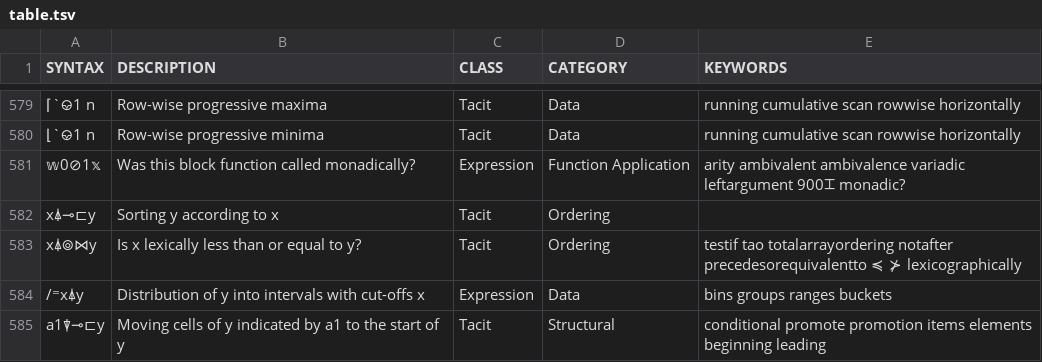
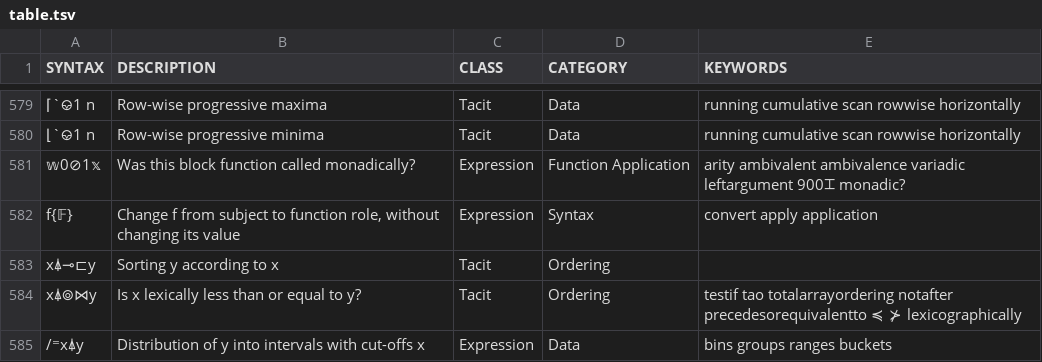
Before and after one commit to mlochbaum/bqncrate, a TSV file: table.tsv, drawn as a sheet; only a part is shown, gaps mark what is left out; the shorter side is filled out with more unchanged rows; the diff names each change by its address in the sheet, - before the commit and + after, or states it on an @@ line.

Commit message:
Entry for {𝔽}

```diff
--- a/table.tsv
+++ b/table.tsv
+row 582: f{𝔽} | Change f from subject to function role, without changing its value | Expression | Syntax | convert apply application
```
